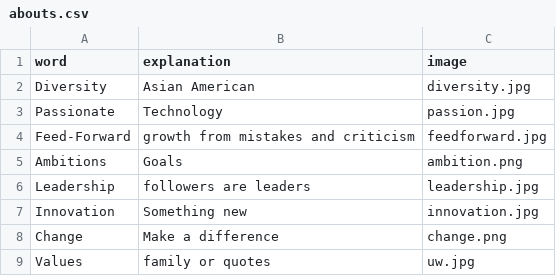
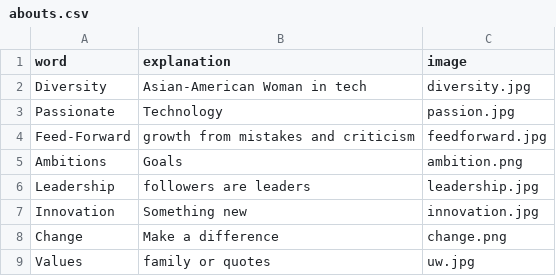
Before and after one commit to chelsea-le/chelsea-le.github.io, a CSV file: public/data/abouts.csv, drawn as a sheet.

Commit message:
before adding description to about me

```diff
--- a/public/data/abouts.csv
+++ b/public/data/abouts.csv
@@ -1,3 +1,3 @@
 word,explanation,image
-Diversity,Asian American,diversity.jpg
+Diversity,Asian-American Woman in tech,diversity.jpg
 Passionate,Technology,passion.jpg
```
Also changed, not shown: 28 other files.
